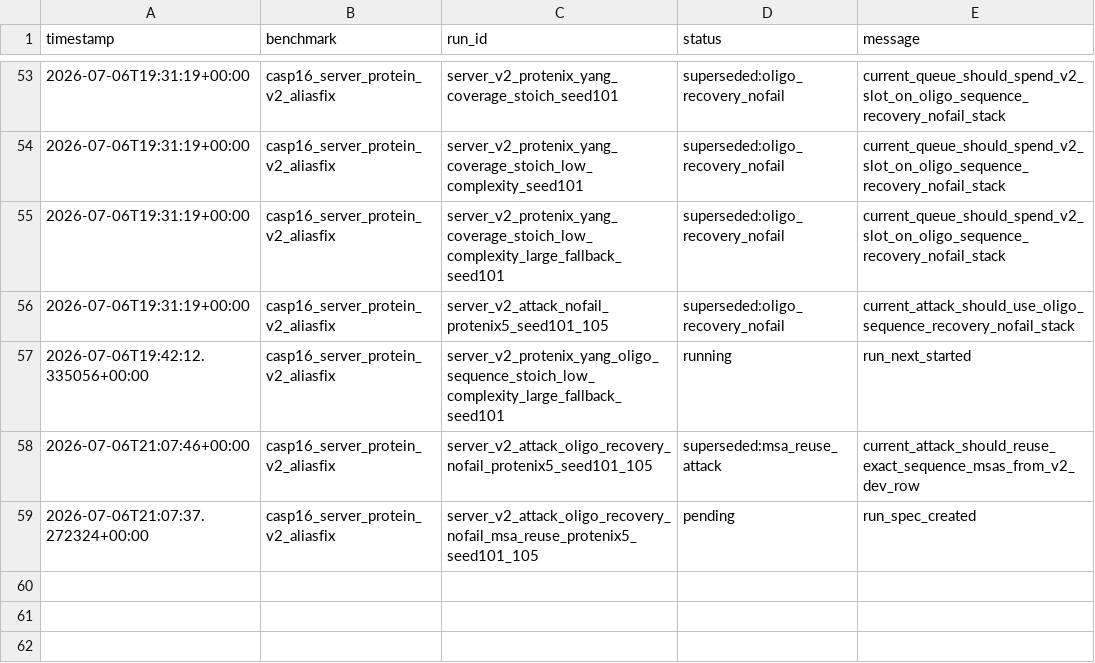
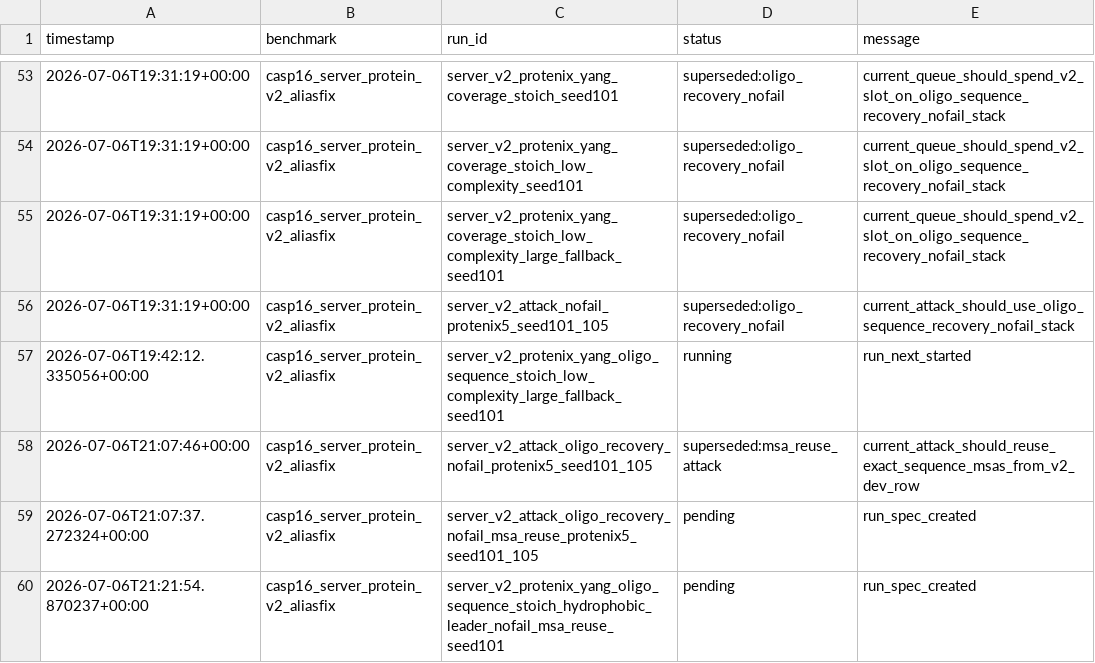
Before and after one commit to CyberDragon93/CASP-16-Autoresearch, a TSV file: runs/status.tsv, drawn as a sheet; only a part is shown, gaps mark what is left out; the diff names each change by its address in the sheet, - before the commit and + after, or states it on an @@ line.

```diff
--- a/runs/status.tsv
+++ b/runs/status.tsv
+row 60: 2026-07-06T21:21:54.870237+00:00 | casp16_server_protein_v2_aliasfix | server_v2_protenix_yang_oligo_sequence_stoich_hydrophobic_leader_nofail_msa_reuse_seed101 | pending | run_spec_created
```
Also changed, not shown: runs/manifest.tsv, 12 other files.
